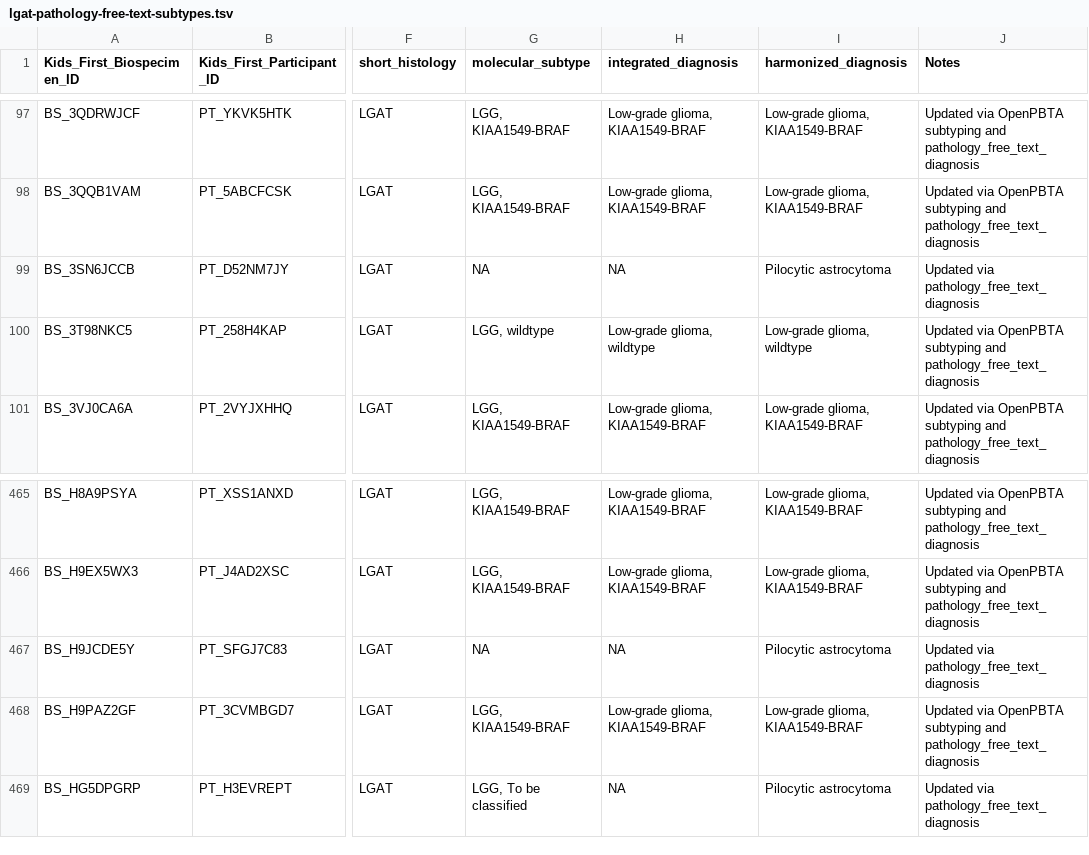
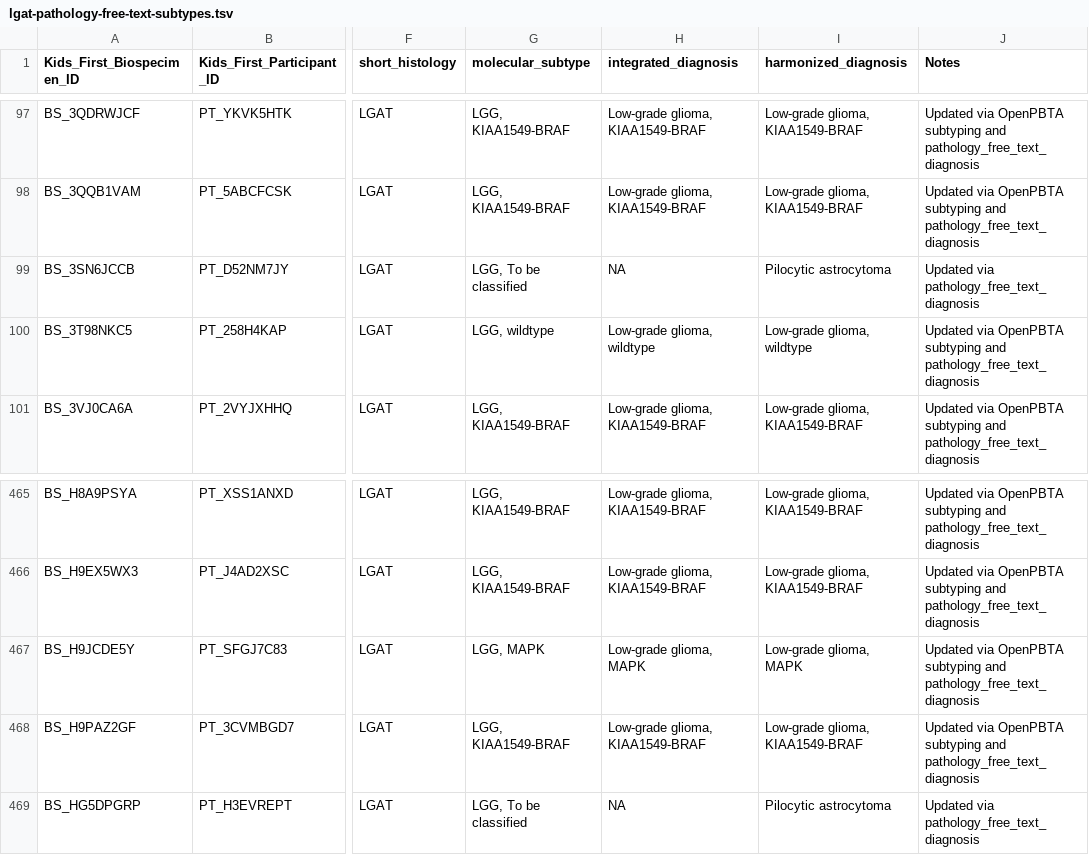
Before and after one commit to rokitalab/OpenPedCan-analysis, a TSV file: analyses/molecular-subtyping-pathology/results/lgat-pathology-free-text-subtypes.tsv, drawn as a sheet; only a part is shown, gaps mark what is left out; the diff names each change by its address in the sheet, - before the commit and + after, or states it on an @@ line.

```diff
--- a/analyses/molecular-subtyping-pathology/results/lgat-pathology-free-text-subtypes.tsv
+++ b/analyses/molecular-subtyping-pathology/results/lgat-pathology-free-text-subtypes.tsv
-G99 (molecular_subtype): NA
+G99 (molecular_subtype): LGG, To be classified
-G467 (molecular_subtype): NA
+G467 (molecular_subtype): LGG, MAPK
-H467 (integrated_diagnosis): NA
+H467 (integrated_diagnosis): Low-grade glioma, MAPK
-I467 (harmonized_diagnosis): Pilocytic astrocytoma
+I467 (harmonized_diagnosis): Low-grade glioma, MAPK
-J467 (Notes): Updated via pathology_free_text_diagnosis
+J467 (Notes): Updated via OpenPBTA subtyping and pathology_free_text_diagnosis
```
Also changed, not shown: analyses/molecular-subtyping-pathology/results/glialneuronal_tumor_subtypes.tsv, 7 other files.
